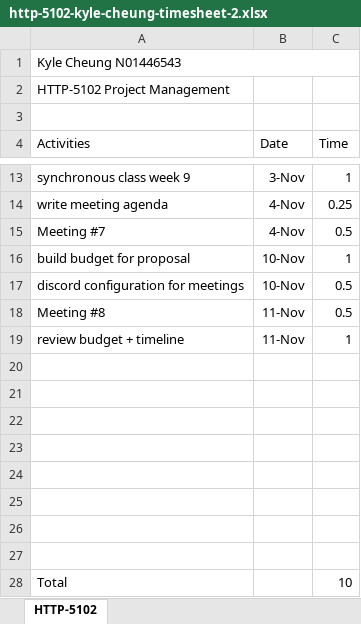
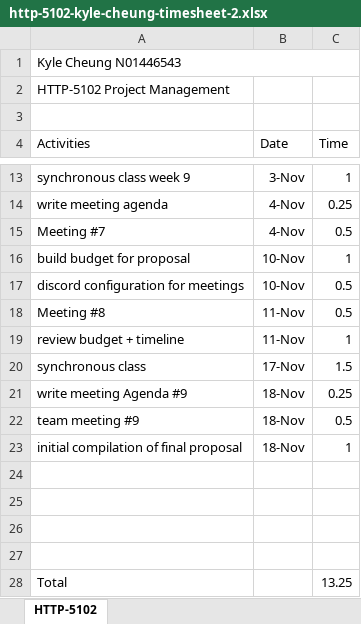
Before and after one commit to k4iru/School, an Excel workbook: HTTP-5102/http-5102-kyle-cheung-timesheet-2.xlsx, sheet HTTP-5102, drawn as a sheet; only a part is shown, gaps mark what is left out; values as stored, in another font and other column widths than the file's, no borders; removed rows and columns are numbered as before the commit, all else as after; the diff names each change by its address in the sheet, - before the commit and + after, or states it on an @@ line.

Commit message:
Update http-5102-kyle-cheung-timesheet-2.xlsx

```diff
--- a/HTTP-5102/http-5102-kyle-cheung-timesheet-2.xlsx (sheet HTTP-5102)
+++ b/HTTP-5102/http-5102-kyle-cheung-timesheet-2.xlsx (sheet HTTP-5102)
+row 20: synchronous class | 17-Nov | 1.5
+row 21: write meeting Agenda #9 | 18-Nov | 0.25
+row 22: team meeting #9 | 18-Nov | 0.5
+row 23: initial compilation of final proposal | 18-Nov | 1
-row 24: (empty)
-row 25: (empty)
-row 26: (empty)
-row 27: (empty)
-C28 (Time): 10
+C28 (Time): 13.25
```
